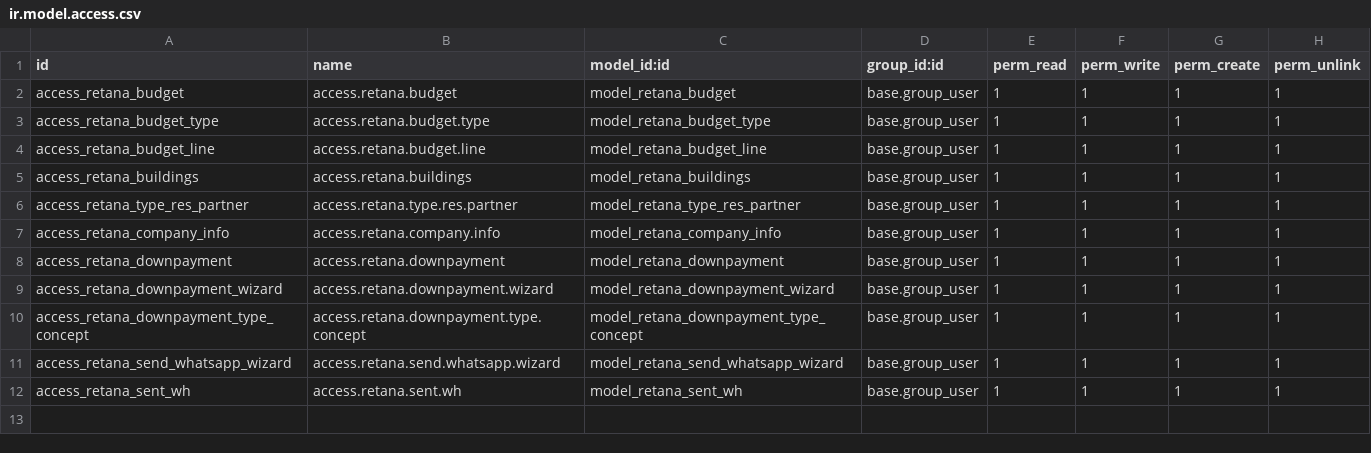
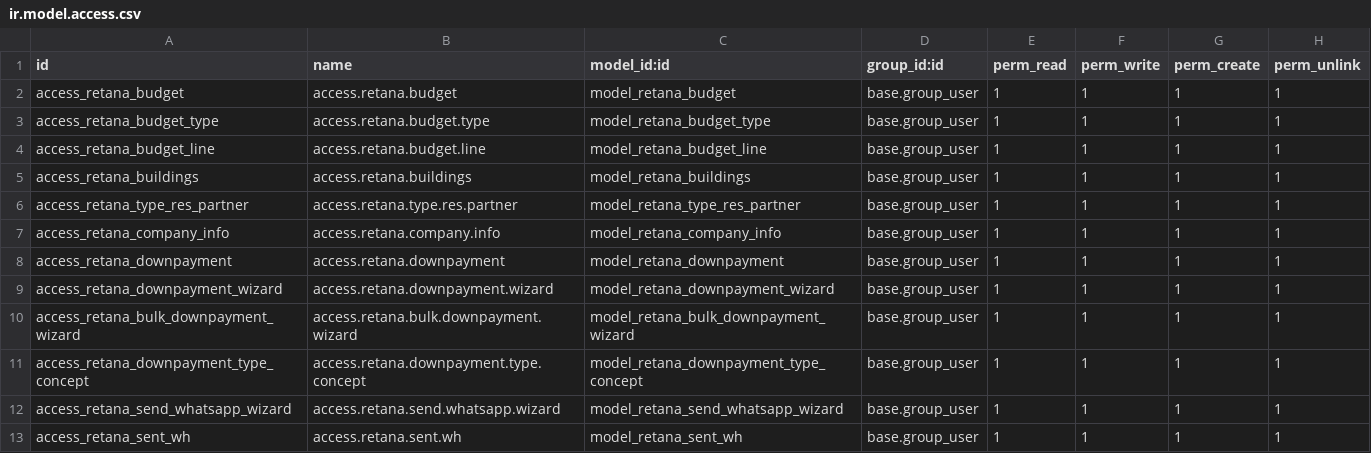
Before and after one commit to MaxRetana/OdooRetana, a CSV file: extra-addons/retana_bills/security/ir.model.access.csv, drawn as a sheet; the diff names each change by its address in the sheet, - before the commit and + after, or states it on an @@ line.

```diff
--- a/extra-addons/retana_bills/security/ir.model.access.csv
+++ b/extra-addons/retana_bills/security/ir.model.access.csv
+row 10: access_retana_bulk_downpayment_wizard | access.retana.bulk.downpayment.wizard | model_retana_bulk_downpayment_wizard | base.group_user | 1 | 1 | 1 | 1
```
Also changed, not shown: 19 other files.
